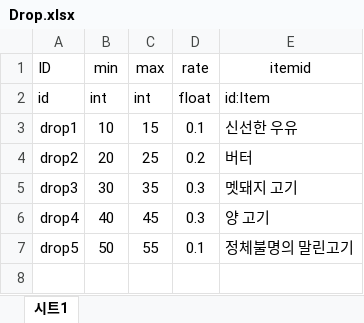
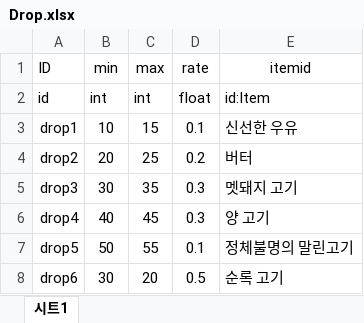
Before and after one commit to jeongopo/ProjectBB, an Excel workbook: Data/Excel/Drop.xlsx, sheet 시트1, drawn as a sheet; values as stored, in another font and other column widths than the file's, no borders; the diff names each change by its address in the sheet, - before the commit and + after, or states it on an @@ line.

```diff
--- a/Data/Excel/Drop.xlsx (sheet 시트1)
+++ b/Data/Excel/Drop.xlsx (sheet 시트1)
+row 8: drop6 | 30 | 20 | 0.5 | 순록 고기
```
Also changed, not shown: Data/Excel/BBString.xlsx.
